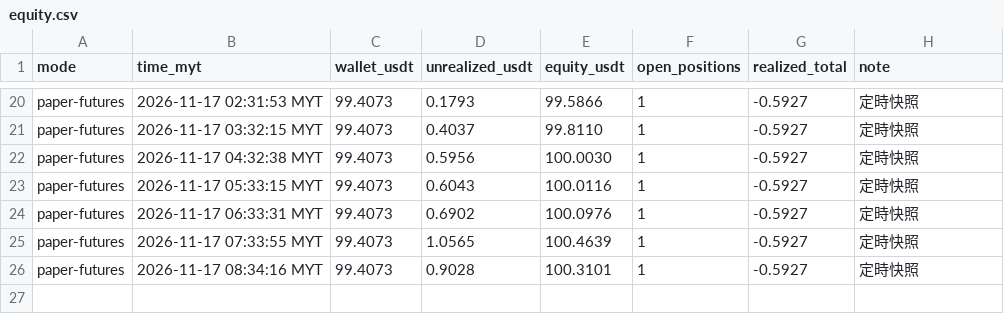
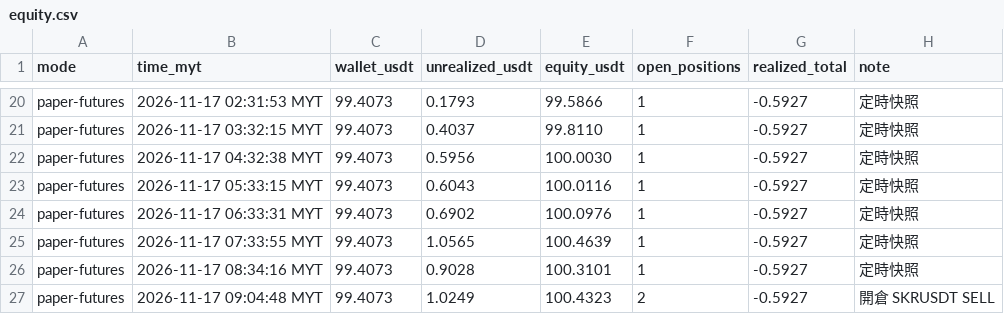
Before and after one commit to allenzeng060-lgtm/trade-dashboard, a CSV file: data/ledgers/trading-journal/futures_1h/equity.csv, drawn as a sheet; only a part is shown, gaps mark what is left out.

```diff
--- a/data/ledgers/trading-journal/futures_1h/equity.csv
+++ b/data/ledgers/trading-journal/futures_1h/equity.csv
@@ -26 +26,2 @@ paper-futures,2026-11-17 07:33:55 MYT,99.4073,1.0565,100.4639,1,-0.5927,定時
 paper-futures,2026-11-17 08:34:16 MYT,99.4073,0.9028,100.3101,1,-0.5927,定時快照
+paper-futures,2026-11-17 09:04:48 MYT,99.4073,1.0249,100.4323,2,-0.5927,開倉 SKRUSDT SELL
```
Also changed, not shown: 22 other files.
